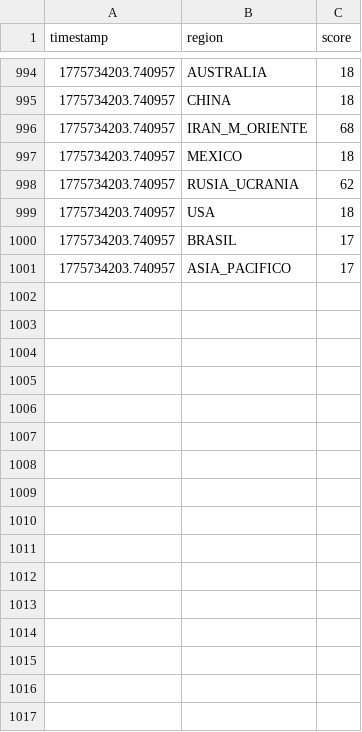
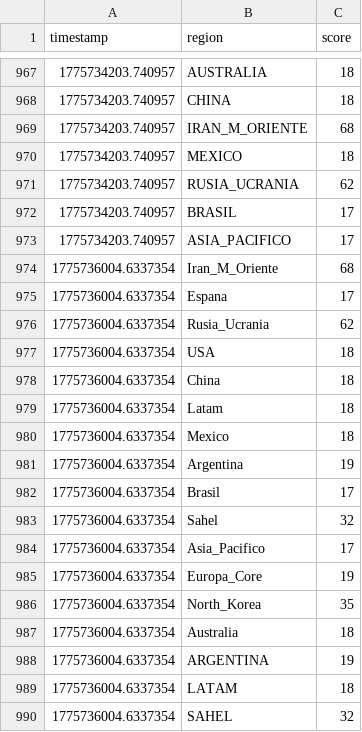
Before and after one commit to mcasrom/SIEG-Core, a CSV file: data/history_log.csv, drawn as a sheet; only a part is shown, gaps mark what is left out; removed rows and columns are numbered as before the commit, all else as after; the diff covers the shown part only; the diff names each change by its address in the sheet, - before the commit and + after, or states it on an @@ line.

```diff
--- a/data/history_log.csv
+++ b/data/history_log.csv
-row 999: 1775734203.740957 | USA | 18
+row 974: 1775736004.6337354 | Iran_M_Oriente | 68
+row 975: 1775736004.6337354 | Espana | 17
+row 976: 1775736004.6337354 | Rusia_Ucrania | 62
+row 977: 1775736004.6337354 | USA | 18
+row 978: 1775736004.6337354 | China | 18
+row 979: 1775736004.6337354 | Latam | 18
+row 980: 1775736004.6337354 | Mexico | 18
+row 981: 1775736004.6337354 | Argentina | 19
+row 982: 1775736004.6337354 | Brasil | 17
+row 983: 1775736004.6337354 | Sahel | 32
+row 984: 1775736004.6337354 | Asia_Pacifico | 17
+row 985: 1775736004.6337354 | Europa_Core | 19
+row 986: 1775736004.6337354 | North_Korea | 35
+row 987: 1775736004.6337354 | Australia | 18
+row 988: 1775736004.6337354 | ARGENTINA | 19
+row 989: 1775736004.6337354 | LATAM | 18
+row 990: 1775736004.6337354 | SAHEL | 32
```
Also changed, not shown: 11 added rows and 27 removed rows elsewhere in this file, 16 other files.
